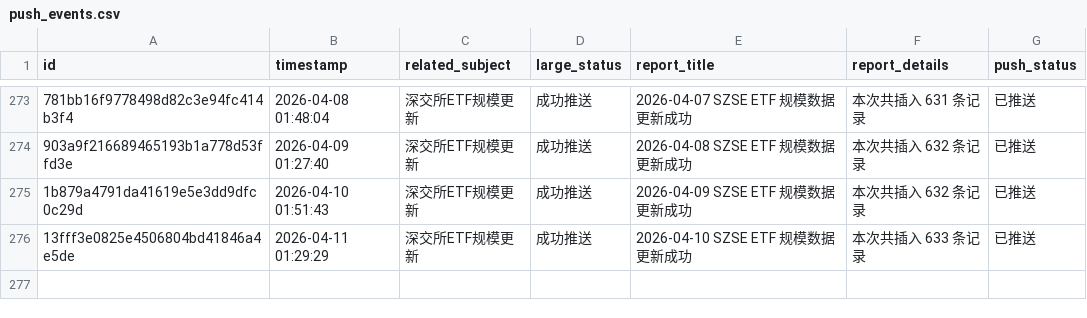
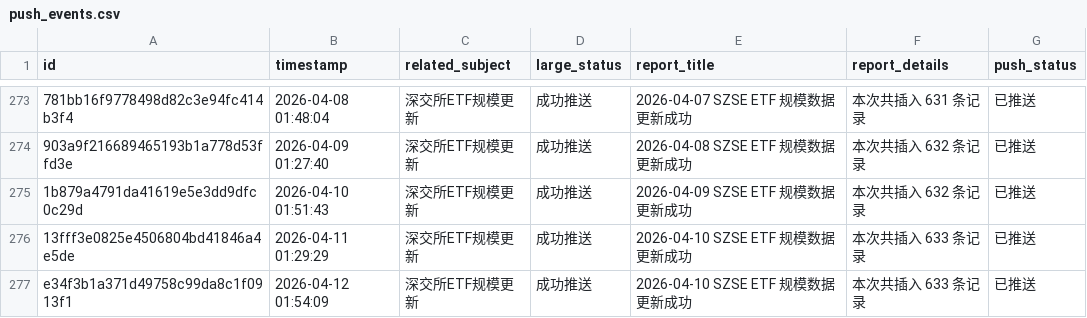
Before and after one commit to cmdSTARMO/cmdstar.github.io, a CSV file: auto_files/push_related/data/push_events.csv, drawn as a sheet; only a part is shown, gaps mark what is left out; the diff names each change by its address in the sheet, - before the commit and + after, or states it on an @@ line.

```diff
--- a/auto_files/push_related/data/push_events.csv
+++ b/auto_files/push_related/data/push_events.csv
+row 277: e34f3b1a371d49758c99da8c1f0913f1 | 2026-04-12 01:54:09 | 深交所ETF规模更新 | 成功推送 | 2026-04-10 SZSE ETF 规模数据更新成功 | 本次共插入 633 条记录 | 已推送
```
Also changed, not shown: 1 other file.
